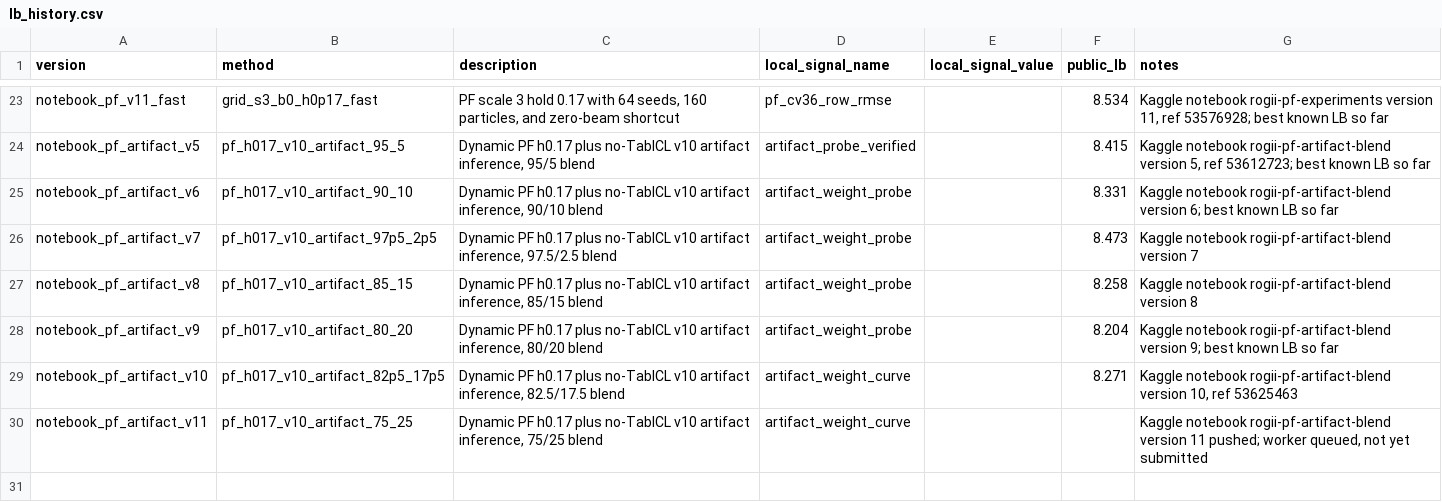
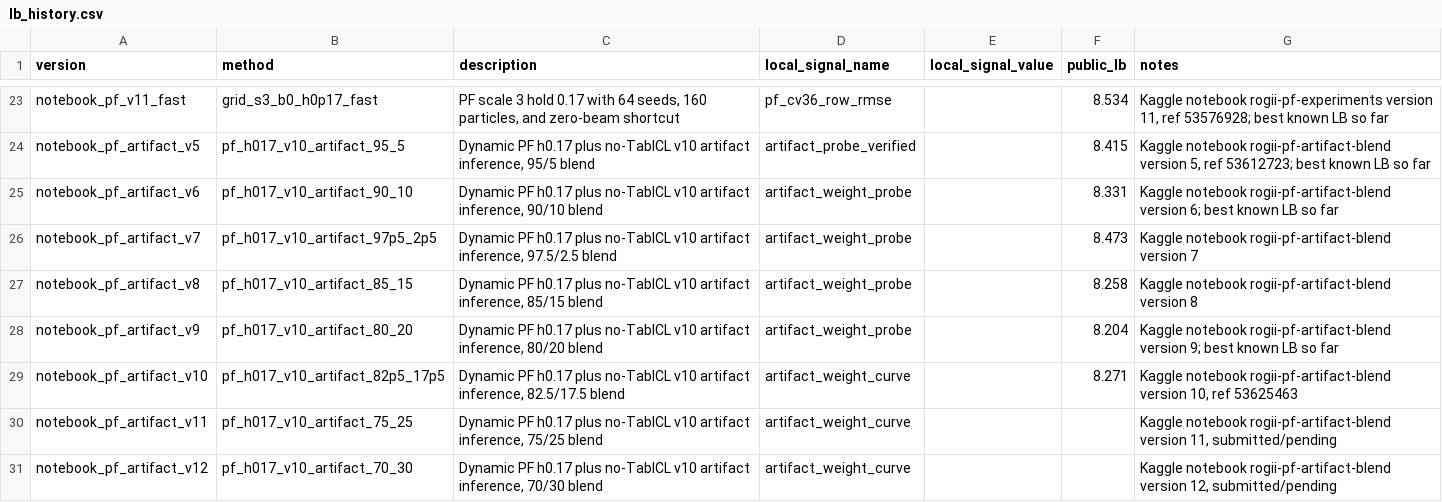
Before and after one commit to qwer556617123/Kaggle-ROGII-Wellbore-Geology-Prediction, a CSV file: docs/lb_history.csv, drawn as a sheet; only a part is shown, gaps mark what is left out.

Commit message:
docs(experiments): mark artifact sweep submissions pending

```diff
--- a/docs/lb_history.csv
+++ b/docs/lb_history.csv
@@ -29,2 +29,3 @@ notebook_pf_artifact_v9,pf_h017_v10_artifact_80_20,"Dynamic PF h0.17 plus no-Tab
 notebook_pf_artifact_v10,pf_h017_v10_artifact_82p5_17p5,"Dynamic PF h0.17 plus no-TabICL v10 artifact inference, 82.5/17.5 blend",artifact_weight_curve,,8.271,"Kaggle notebook rogii-pf-artifact-blend version 10, ref 53625463"
-notebook_pf_artifact_v11,pf_h017_v10_artifact_75_25,"Dynamic PF h0.17 plus no-TabICL v10 artifact inference, 75/25 blend",artifact_weight_curve,,,"Kaggle notebook rogii-pf-artifact-blend version 11 pushed; worker queued, not yet submitted"
+notebook_pf_artifact_v11,pf_h017_v10_artifact_75_25,"Dynamic PF h0.17 plus no-TabICL v10 artifact inference, 75/25 blend",artifact_weight_curve,,,"Kaggle notebook rogii-pf-artifact-blend version 11, submitted/pending"
+notebook_pf_artifact_v12,pf_h017_v10_artifact_70_30,"Dynamic PF h0.17 plus no-TabICL v10 artifact inference, 70/30 blend",artifact_weight_curve,,,"Kaggle notebook rogii-pf-artifact-blend version 12, submitted/pending"
```
Also changed, not shown: 1 other file.
